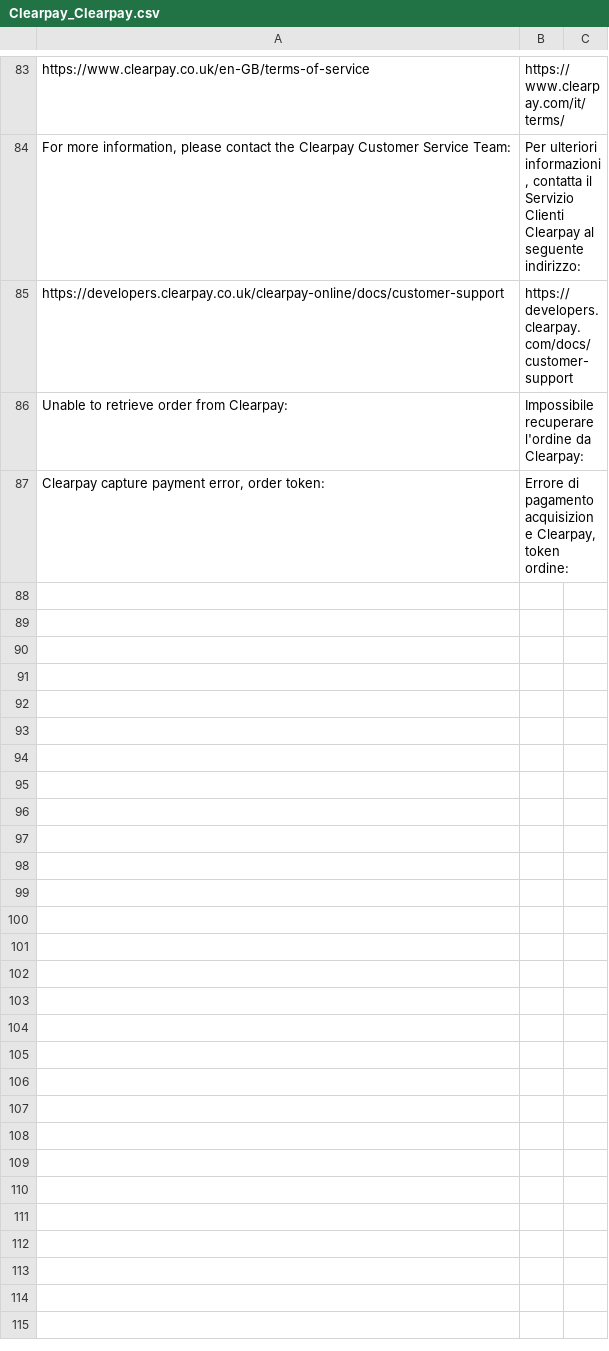
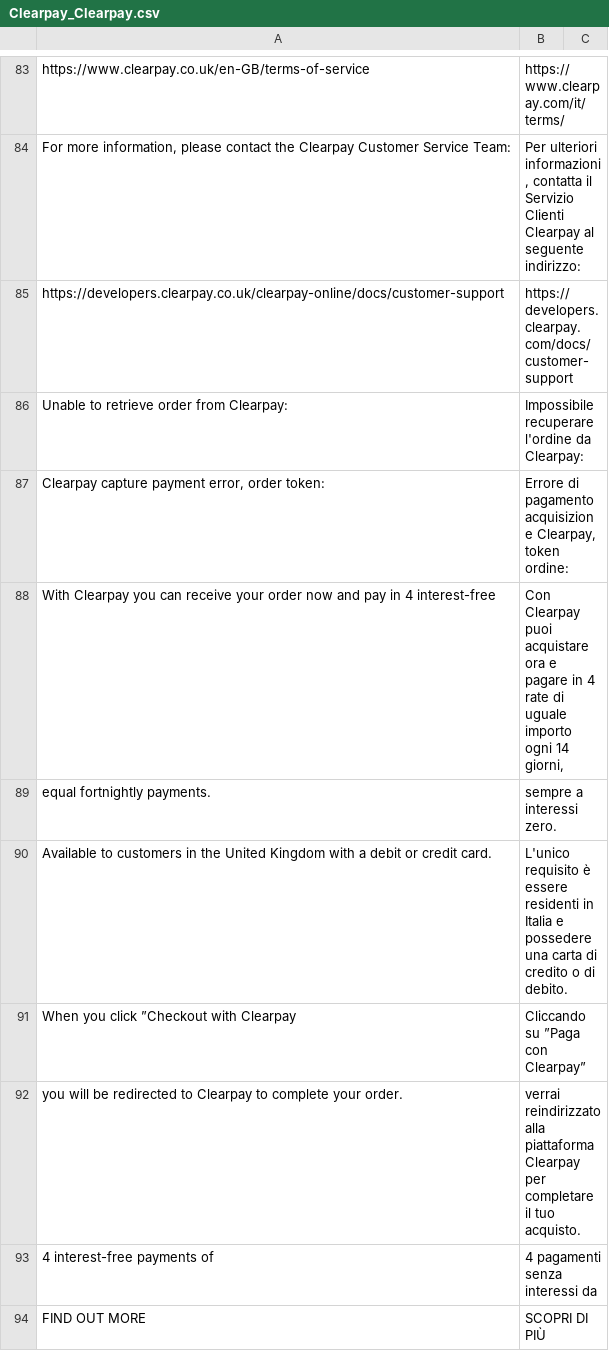
Before and after one commit to PagaMasTarde/magento-1X, a CSV file: extension/app/locale/it_IT/Clearpay_Clearpay.csv, drawn as a sheet; only a part is shown, gaps mark what is left out; the diff names each change by its address in the sheet, - before the commit and + after, or states it on an @@ line.

```diff
--- a/extension/app/locale/it_IT/Clearpay_Clearpay.csv
+++ b/extension/app/locale/it_IT/Clearpay_Clearpay.csv
+row 88: With Clearpay you can receive your order now and pay in 4 interest-free | Con Clearpay puoi acquistare ora e pagare in 4 rate di uguale importo ogni 14 giorni,
+row 89: equal fortnightly payments. | sempre a interessi zero.
+row 90: Available to customers in the United Kingdom with a debit or credit card. | L'unico requisito è essere residenti in Italia e possedere una carta di credito o di debito.
+row 91: When you click ”Checkout with Clearpay | Cliccando su ”Paga con Clearpay”
+row 92: you will be redirected to Clearpay to complete your order. | verrai reindirizzato alla piattaforma Clearpay per completare il tuo acquisto.
+row 93: 4 interest-free payments of | 4 pagamenti senza interessi da
+row 94: FIND OUT MORE | SCOPRI DI PIÙ
```
Also changed, not shown: extension/app/locale/es_ES/Clearpay_Clearpay.csv, extension/app/locale/fr_FR/Clearpay_Clearpay.csv, 4 other files.
